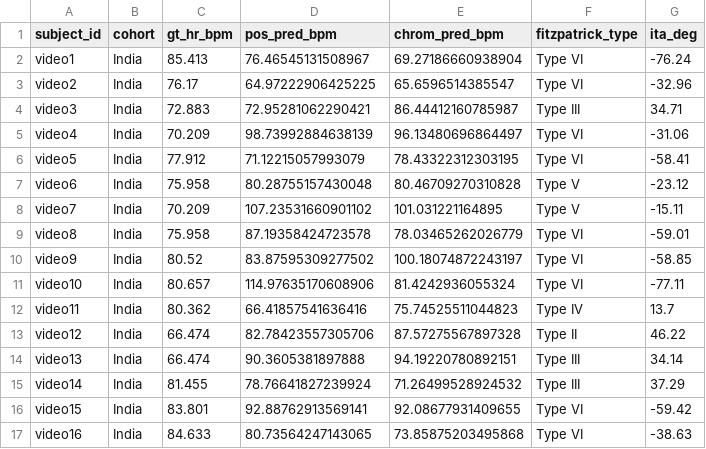
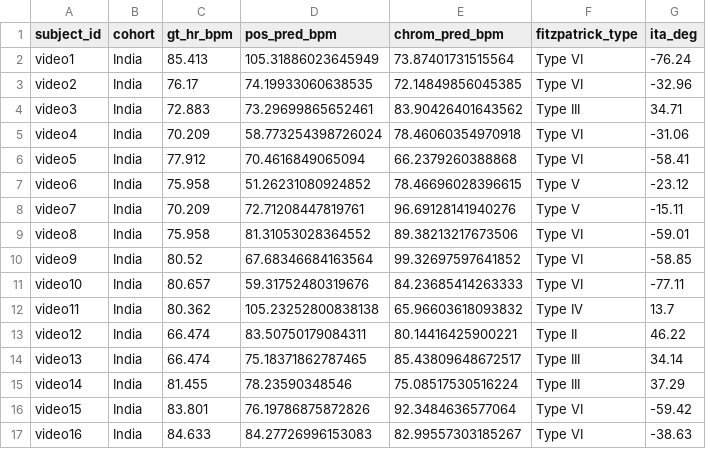
Before and after one commit to saadtahmid/SP_CUP_27, a CSV file: artifacts/constraints/c2_predictions.csv, drawn as a sheet; only a part is shown; the diff covers the shown part only.

```diff
--- a/artifacts/constraints/c2_predictions.csv
+++ b/artifacts/constraints/c2_predictions.csv
@@ -1,17 +1,17 @@
 subject_id,cohort,gt_hr_bpm,pos_pred_bpm,chrom_pred_bpm,fitzpatrick_type,ita_deg
-video1,India,85.413,76.46545131508967,69.27186660938904,Type VI,-76.24
-video2,India,76.17,64.97222906425225,65.6596514385547,Type VI,-32.96
-video3,India,72.883,72.95281062290421,86.44412160785987,Type III,34.71
-video4,India,70.209,98.73992884638139,96.13480696864497,Type VI,-31.06
-video5,India,77.912,71.12215057993079,78.43322312303195,Type VI,-58.41
-video6,India,75.958,80.28755157430048,80.46709270310828,Type V,-23.12
-video7,India,70.209,107.23531660901102,101.031221164895,Type V,-15.11
-video8,India,75.958,87.19358424723578,78.03465262026779,Type VI,-59.01
-video9,India,80.52,83.87595309277502,100.18074872243197,Type VI,-58.85
-video10,India,80.657,114.97635170608906,81.4242936055324,Type VI,-77.11
-video11,India,80.362,66.41857541636416,75.74525511044823,Type IV,13.7
-video12,India,66.474,82.78423557305706,87.57275567897328,Type II,46.22
-video13,India,66.474,90.3605381897888,94.19220780892151,Type III,34.14
-video14,India,81.455,78.76641827239924,71.26499528924532,Type III,37.29
-video15,India,83.801,92.88762913569141,92.08677931409655,Type VI,-59.42
-video16,India,84.633,80.73564247143065,73.85875203495868,Type VI,-38.63
+video1,India,85.413,105.31886023645949,73.87401731515564,Type VI,-76.24
+video2,India,76.17,74.19933060638535,72.14849856045385,Type VI,-32.96
+video3,India,72.883,73.29699865652461,83.90426401643562,Type III,34.71
+video4,India,70.209,58.773254398726024,78.46060354970918,Type VI,-31.06
+video5,India,77.912,70.4616849065094,66.2379260388868,Type VI,-58.41
+video6,India,75.958,51.26231080924852,78.46696028396615,Type V,-23.12
+video7,India,70.209,72.71208447819761,96.69128141940276,Type V,-15.11
+video8,India,75.958,81.31053028364552,89.38213217673506,Type VI,-59.01
+video9,India,80.52,67.68346684163564,99.32697597641852,Type VI,-58.85
+video10,India,80.657,59.31752480319676,84.23685414263333,Type VI,-77.11
+video11,India,80.362,105.23252800838138,65.96603618093832,Type IV,13.7
+video12,India,66.474,83.50750179084311,80.14416425900221,Type II,46.22
+video13,India,66.474,75.18371862787465,85.43809648672517,Type III,34.14
+video14,India,81.455,78.23590348546,75.08517530516224,Type III,37.29
+video15,India,83.801,76.19786875872826,92.3484636577064,Type VI,-59.42
+video16,India,84.633,84.27726996153083,82.99557303185267,Type VI,-38.63
```
Also changed, not shown: 161 edited cells elsewhere in this file, artifacts/ubfc/ubfc_video_Hybrid_v3_results.csv, artifacts/ubfc/ubfc_video_ME-rPPG_results.csv, 41 other files.
